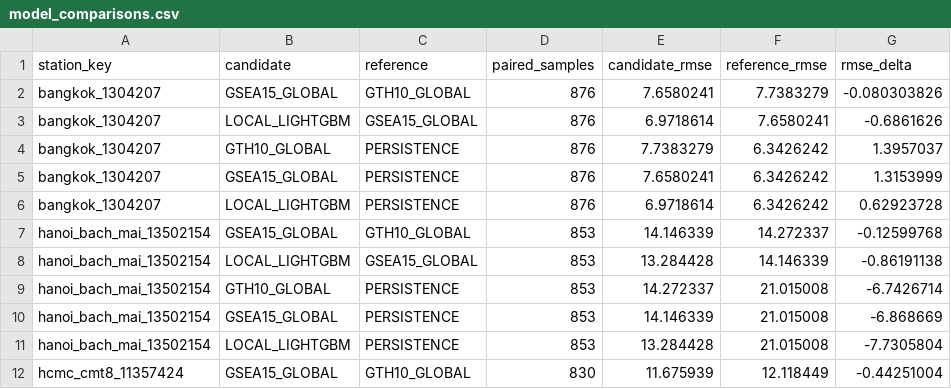
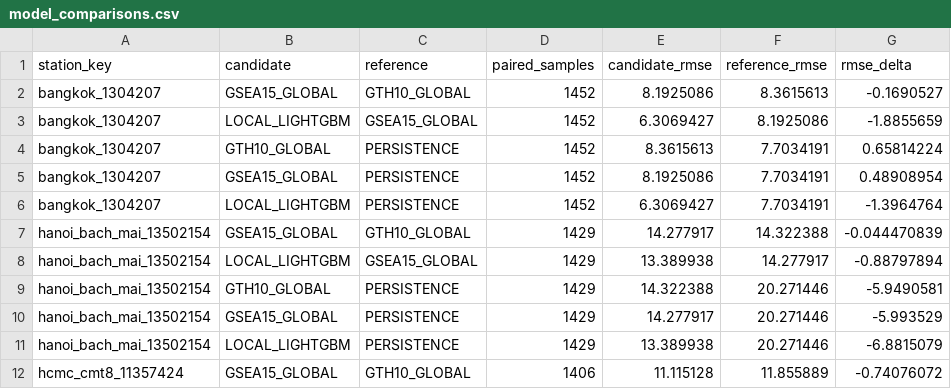
Before and after one commit to phamgiaanh/sea-pm25-pipeline, a CSV file: artifacts/shadow/deployment-shadow-v1/model_comparisons.csv, drawn as a sheet; only a part is shown; the diff covers the shown part only.

```diff
--- a/artifacts/shadow/deployment-shadow-v1/model_comparisons.csv
+++ b/artifacts/shadow/deployment-shadow-v1/model_comparisons.csv
@@ -1,12 +1,12 @@
 station_key,candidate,reference,paired_samples,candidate_rmse,reference_rmse,rmse_delta
-bangkok_1304207,GSEA15_GLOBAL,GTH10_GLOBAL,876,7.6580241,7.7383279,-0.080303826
-bangkok_1304207,LOCAL_LIGHTGBM,GSEA15_GLOBAL,876,6.9718614,7.6580241,-0.6861626
-bangkok_1304207,GTH10_GLOBAL,PERSISTENCE,876,7.7383279,6.3426242,1.3957037
-bangkok_1304207,GSEA15_GLOBAL,PERSISTENCE,876,7.6580241,6.3426242,1.3153999
-bangkok_1304207,LOCAL_LIGHTGBM,PERSISTENCE,876,6.9718614,6.3426242,0.62923728
-hanoi_bach_mai_13502154,GSEA15_GLOBAL,GTH10_GLOBAL,853,14.146339,14.272337,-0.12599768
-hanoi_bach_mai_13502154,LOCAL_LIGHTGBM,GSEA15_GLOBAL,853,13.284428,14.146339,-0.86191138
-hanoi_bach_mai_13502154,GTH10_GLOBAL,PERSISTENCE,853,14.272337,21.015008,-6.7426714
-hanoi_bach_mai_13502154,GSEA15_GLOBAL,PERSISTENCE,853,14.146339,21.015008,-6.868669
-hanoi_bach_mai_13502154,LOCAL_LIGHTGBM,PERSISTENCE,853,13.284428,21.015008,-7.7305804
-hcmc_cmt8_11357424,GSEA15_GLOBAL,GTH10_GLOBAL,830,11.675939,12.118449,-0.44251004
+bangkok_1304207,GSEA15_GLOBAL,GTH10_GLOBAL,1452,8.1925086,8.3615613,-0.1690527
+bangkok_1304207,LOCAL_LIGHTGBM,GSEA15_GLOBAL,1452,6.3069427,8.1925086,-1.8855659
+bangkok_1304207,GTH10_GLOBAL,PERSISTENCE,1452,8.3615613,7.7034191,0.65814224
+bangkok_1304207,GSEA15_GLOBAL,PERSISTENCE,1452,8.1925086,7.7034191,0.48908954
+bangkok_1304207,LOCAL_LIGHTGBM,PERSISTENCE,1452,6.3069427,7.7034191,-1.3964764
+hanoi_bach_mai_13502154,GSEA15_GLOBAL,GTH10_GLOBAL,1429,14.277917,14.322388,-0.044470839
+hanoi_bach_mai_13502154,LOCAL_LIGHTGBM,GSEA15_GLOBAL,1429,13.389938,14.277917,-0.88797894
+hanoi_bach_mai_13502154,GTH10_GLOBAL,PERSISTENCE,1429,14.322388,20.271446,-5.9490581
+hanoi_bach_mai_13502154,GSEA15_GLOBAL,PERSISTENCE,1429,14.277917,20.271446,-5.993529
+hanoi_bach_mai_13502154,LOCAL_LIGHTGBM,PERSISTENCE,1429,13.389938,20.271446,-6.8815079
+hcmc_cmt8_11357424,GSEA15_GLOBAL,GTH10_GLOBAL,1406,11.115128,11.855889,-0.74076072
```
Also changed, not shown: 76 edited cells elsewhere in this file, artifacts/shadow/deployment-shadow-v1/metrics_by_day.csv, artifacts/shadow/deployment-shadow-v1/metrics_by_horizon.csv, 11 other files.
